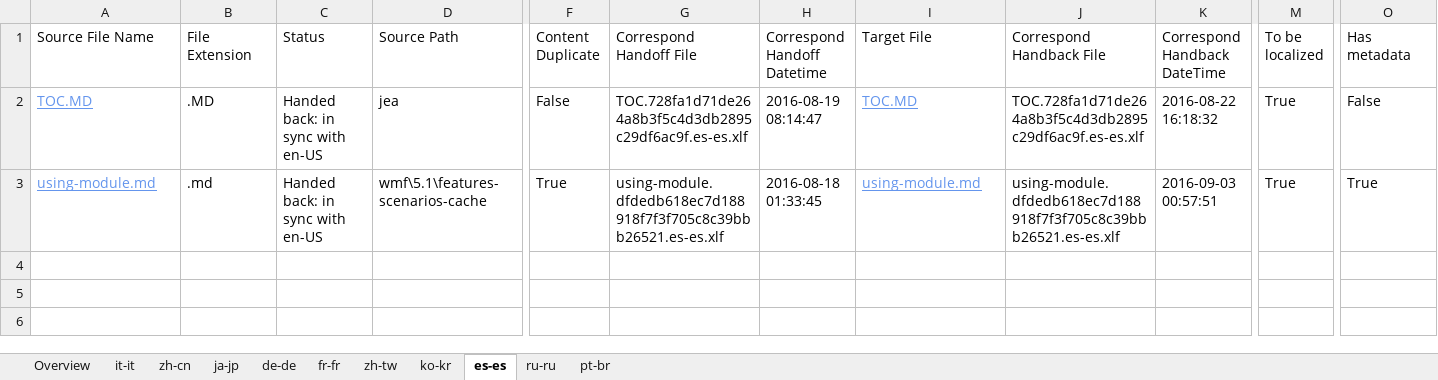
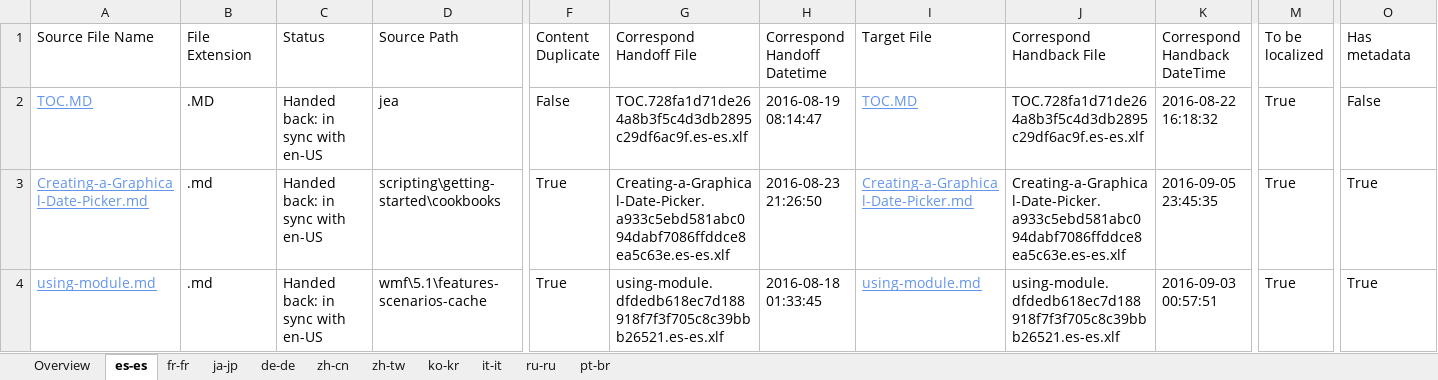
Before and after one commit to SonjaSaltzman/powerShell-Docs.handback, an Excel workbook: ol-handback/PowerShell/powerShell-Docs/live/handback-status.xlsx, sheet es-es, drawn as a sheet; only a part is shown, gaps mark what is left out; values as stored, in another font and other column widths than the file's, no borders; table styles not drawn; rows hold the shown columns only; the diff names each change by its address in the sheet, - before the commit and + after, or states it on an @@ line.

```diff
--- a/ol-handback/PowerShell/powerShell-Docs/live/handback-status.xlsx (sheet es-es)
+++ b/ol-handback/PowerShell/powerShell-Docs/live/handback-status.xlsx (sheet es-es)
@@ sheet tab order changed: Overview | es-es | fr-fr | ja-jp | de-de | zh-cn | zh-tw | ko-kr | it-it | ru-ru | pt-br @@
+row 3: Creating-a-Graphical-Date-Picker.md | .md | Handed back: in sync with en-US | scripting\getting-started\cookbooks | True | Creating-a-Graphical-Date-Picker.a933c5ebd581abc094dabf7086ffddce8ea5c63e.es-es.xlf | 2016-08-23 21:26:50 | Creating-a-Graphical-Date-Picker.md | Creating-a-Graphical-Date-Picker.a933c5ebd581abc094dabf7086ffddce8ea5c63e.es-es.xlf | 2016-09-05 23:45:35 | True | True
```
Also changed, not shown: sheet Overview, sheet fr-fr, ol-handback/PowerShell/powerShell-Docs/live/localization-status.xlsx.
